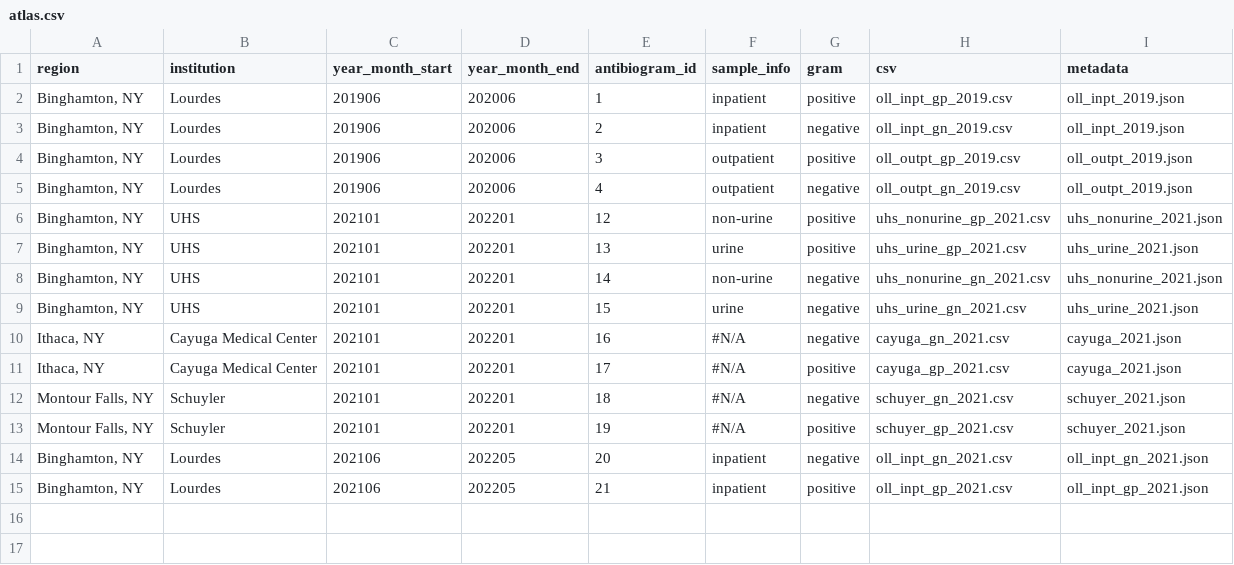
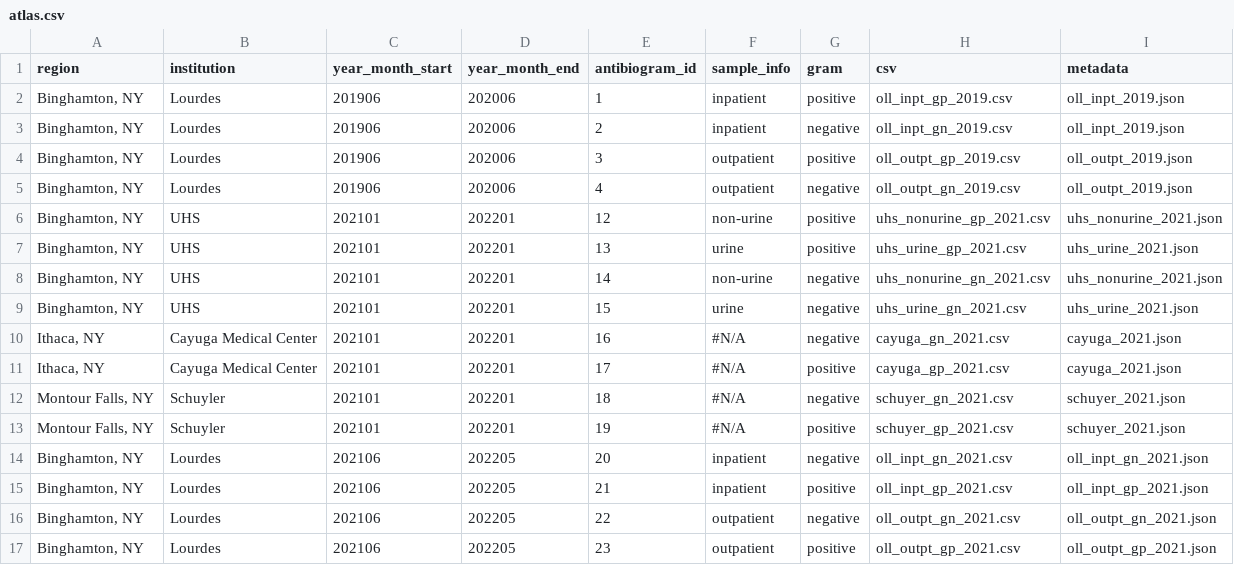
Before and after one commit to samchencode/bugs-and-drugs, a CSV file: src/data/atlas.csv, drawn as a sheet.

Commit message:
Feat: added OLL outpatient gn and gp antibiograms

```diff
--- a/src/data/atlas.csv
+++ b/src/data/atlas.csv
@@ -15 +15,3 @@
 "Binghamton, NY",Lourdes,202106,202205,21,inpatient,positive,oll_inpt_gp_2021.csv,oll_inpt_gp_2021.json		
+"Binghamton, NY",Lourdes,202106,202205,22,outpatient,negative,oll_outpt_gn_2021.csv,oll_outpt_gn_2021.json								
+"Binghamton, NY",Lourdes,202106,202205,23,outpatient,positive,oll_outpt_gp_2021.csv,oll_outpt_gp_2021.json
```
Also changed, not shown: src/data/atlasComplete.csv, 4 other files.
